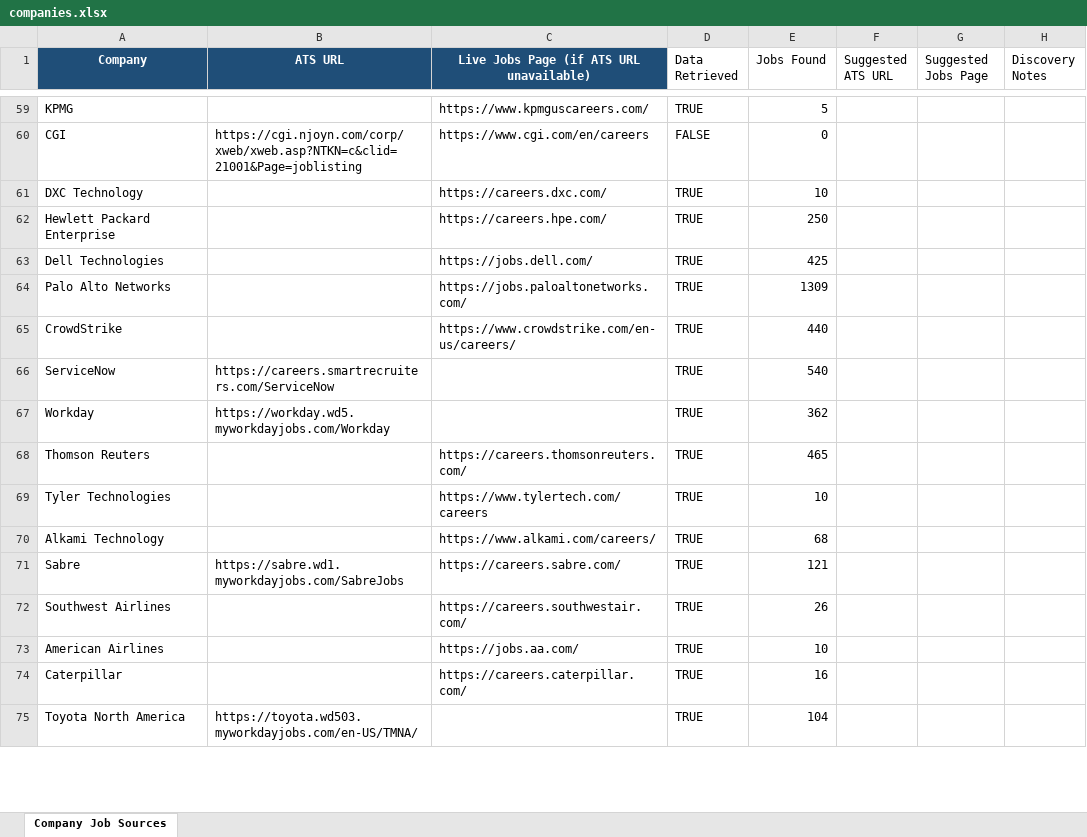
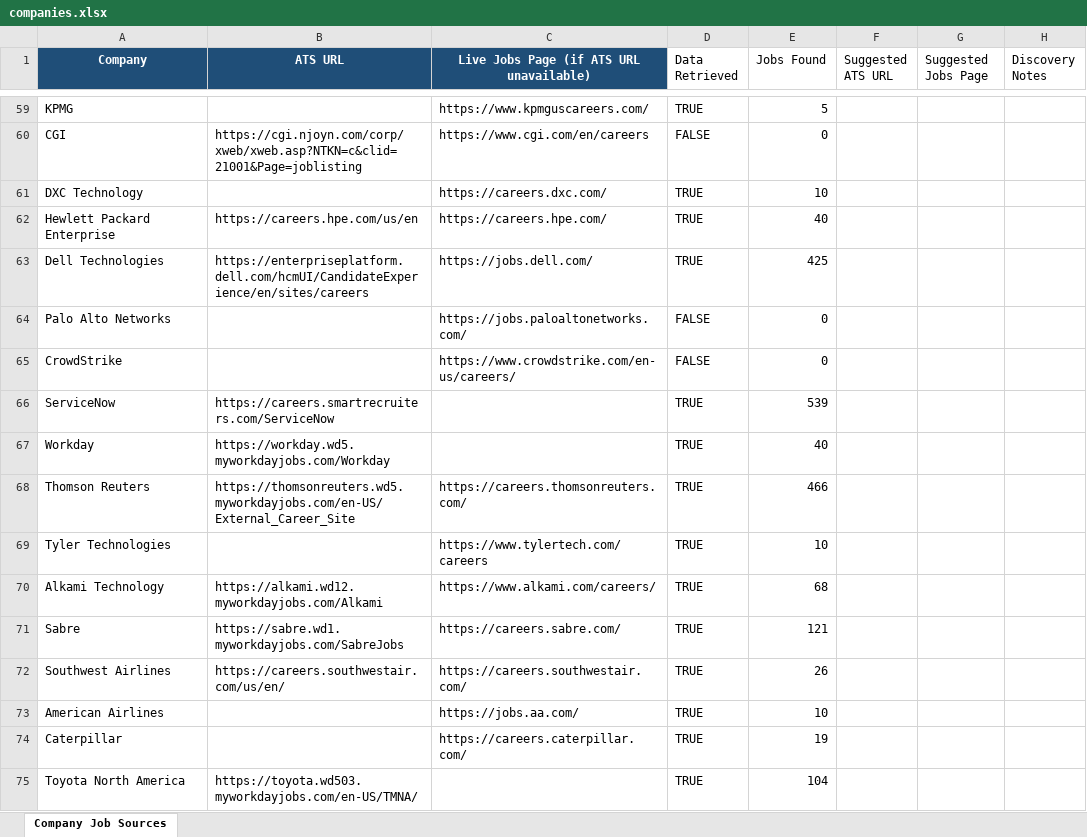
Before and after one commit to bduggirala/Job-scraper, an Excel workbook: config/companies.xlsx, sheet Company Job Sources, drawn as a sheet; only a part is shown, gaps mark what is left out; values as stored, in another font and other column widths than the file's, no borders; conditional formats and table styles not drawn; the diff covers the shown part only; the diff names each change by its address in the sheet, - before the commit and + after, or states it on an @@ line.

```diff
--- a/config/companies.xlsx (sheet Company Job Sources)
+++ b/config/companies.xlsx (sheet Company Job Sources)
-B62 (ATS URL): (empty)
+B62 (ATS URL): https://careers.hpe.com/us/en
-E62 (Jobs Found): 250
+E62 (Jobs Found): 40
-B63 (ATS URL): (empty)
+B63 (ATS URL): https://enterpriseplatform.dell.com/hcmUI/CandidateExperience/en/sites/careers
-D64:D65 (Data Retrieved): TRUE
+D64:D65 (Data Retrieved): FALSE
-E64 (Jobs Found): 1309
+E64 (Jobs Found): 0
-E65 (Jobs Found): 440
+E65 (Jobs Found): 0
-E66 (Jobs Found): 540
+E66 (Jobs Found): 539
-E67 (Jobs Found): 362
+E67 (Jobs Found): 40
-B68 (ATS URL): (empty)
+B68 (ATS URL): https://thomsonreuters.wd5.myworkdayjobs.com/en-US/External_Career_Site
-E68 (Jobs Found): 465
+E68 (Jobs Found): 466
-B70 (ATS URL): (empty)
+B70 (ATS URL): https://alkami.wd12.myworkdayjobs.com/Alkami
-B72 (ATS URL): (empty)
+B72 (ATS URL): https://careers.southwestair.com/us/en/
-E74 (Jobs Found): 16
+E74 (Jobs Found): 19
```
Also changed, not shown: 74 edited cells elsewhere in this sheet, 2 other files.
